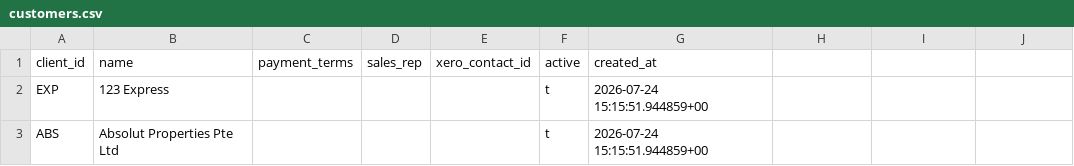
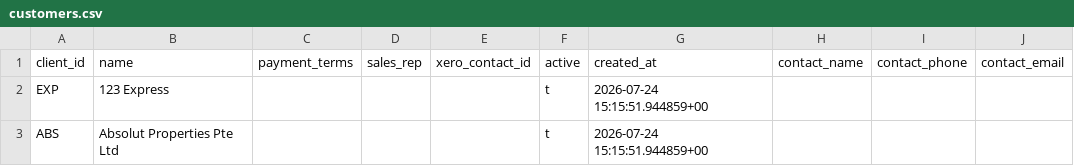
Before and after one commit to Vionski/lirich-ops, a CSV file: backups/csv/customers.csv, drawn as a sheet; only a part is shown; the diff names each change by its address in the sheet, - before the commit and + after, or states it on an @@ line.

```diff
--- a/backups/csv/customers.csv
+++ b/backups/csv/customers.csv
-H1: (empty)
+H1: contact_name
-I1: (empty)
+I1: contact_phone
-J1: (empty)
+J1: contact_email
```
Also changed, not shown: backups/csv/bins.csv, backups/csv/collections.csv, 3 other files.
